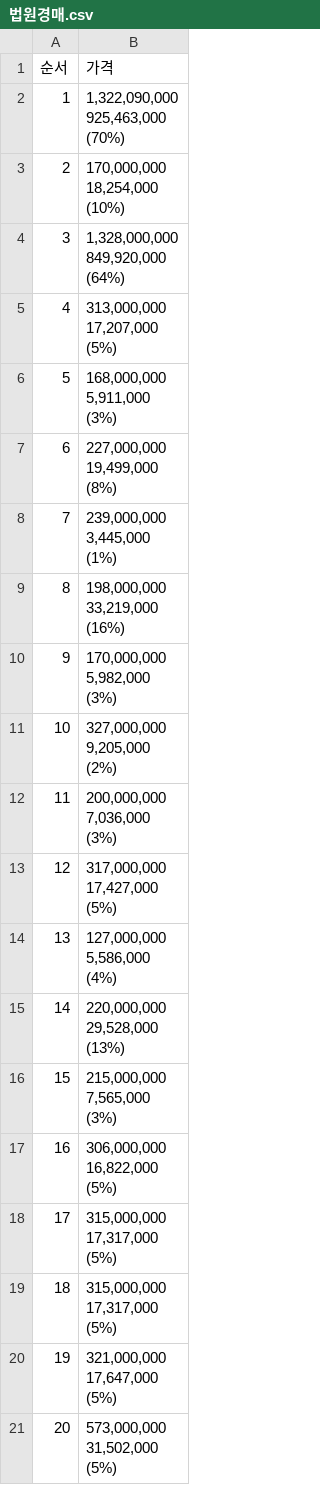
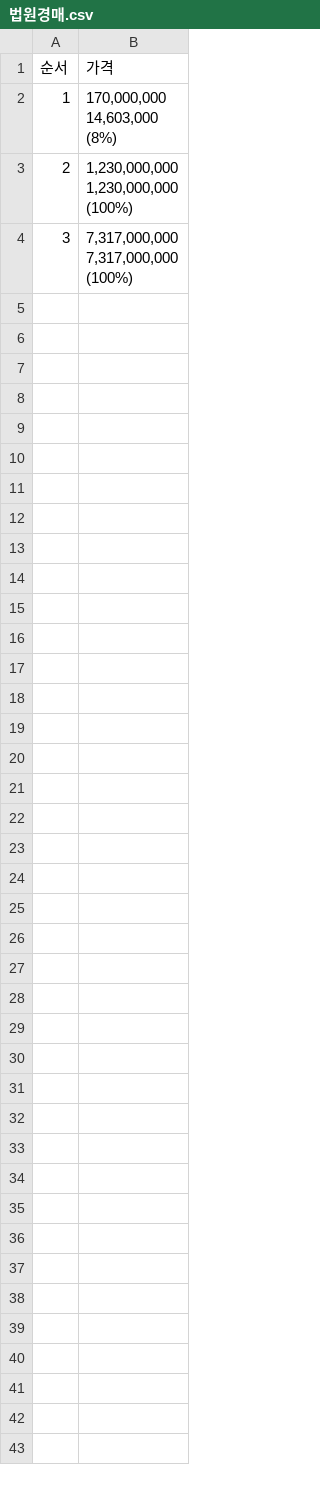
Before and after one commit to adsb12/python, a CSV file: 스크래핑/법원경매.csv, drawn as a sheet.

```diff
--- a/스크래핑/법원경매.csv
+++ b/스크래핑/법원경매.csv
@@ -1,241 +1,37 @@
 순서,가격
-1,"
-
-			1,322,090,000
-			
-
-
-			925,463,000
-
-			
-			(70%)
-			
-"
-2,"
-
-			170,000,000
-			
-
-
-			18,254,000
-
-			
-			(10%)
-			
-"
-3,"
-
-			1,328,000,000
-			
-
-
-			849,920,000
-
-			
-			(64%)
-			
-"
-4,"
-
-			313,000,000
-			
-
-
-			17,207,000
-
-			
-			(5%)
-			
-"
-5,"
-
-			168,000,000
-			
-
-
-			5,911,000
-
-			
-			(3%)
-			
-"
-6,"
-
-			227,000,000
-			
-
-
-			19,499,000
-
-			
-			(8%)
-			
-"
-7,"
-
-			239,000,000
-			
-
-
-			3,445,000
-
-			
-			(1%)
-			
-"
-8,"
-
-			198,000,000
-			
-
-
-			33,219,000
-
-			
-			(16%)
-			
-"
-9,"
-
-			170,000,000
-			
-
-
-			5,982,000
-
-			
-			(3%)
-			
-"
-10,"
-
-			327,000,000
-			
-
-
-			9,205,000
-
-			
-			(2%)
-			
-"
-11,"
-
-			200,000,000
-			
-
-
-			7,036,000
-
-			
-			(3%)
-			
-"
-12,"
-
-			317,000,000
-			
-
-
-			17,427,000
-
-			
-			(5%)
-			
-"
-13,"
-
-			127,000,000
-			
-
-
-			5,586,000
-
-			
-			(4%)
-			
-"
-14,"
-
-			220,000,000
-			
-
-
-			29,528,000
-
-			
-			(13%)
-			
-"
-15,"
-
-			215,000,000
-			
-
-
-			7,565,000
-
-			
-			(3%)
-			
-"
-16,"
-
-			306,000,000
-			
-
-
-			16,822,000
-
-			
-			(5%)
-			
-"
-17,"
-
-			315,000,000
-			
-
-
-			17,317,000
-
-			
-			(5%)
-			
-"
-18,"
-
-			315,000,000
-			
-
-
-			17,317,000
-
-			
-			(5%)
-			
-"
-19,"
-
-			321,000,000
-			
-
-
-			17,647,000
-
-			
-			(5%)
-			
-"
-20,"
-
-			573,000,000
-			
-
-
-			31,502,000
-
-			
-			(5%)
-			
-"
+1,"
+
+			170,000,000
+			
+
+
+			14,603,000
+
+			
+			(8%)
+			
+"
+2,"
+
+			1,230,000,000
+			
+
+
+			1,230,000,000
+
+			
+			(100%)
+			
+"
+3,"
+
+			7,317,000,000
+			
+
+
+			7,317,000,000
+
+			
+			(100%)
+			
+"
```
Also changed, not shown: 스크래핑/네이버 음원순위.csv, 3 other files.
